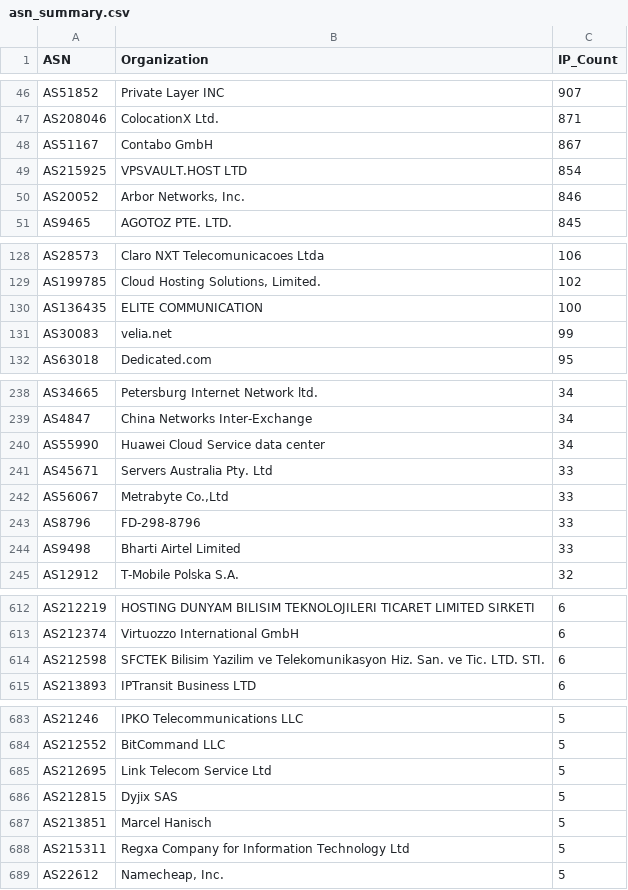
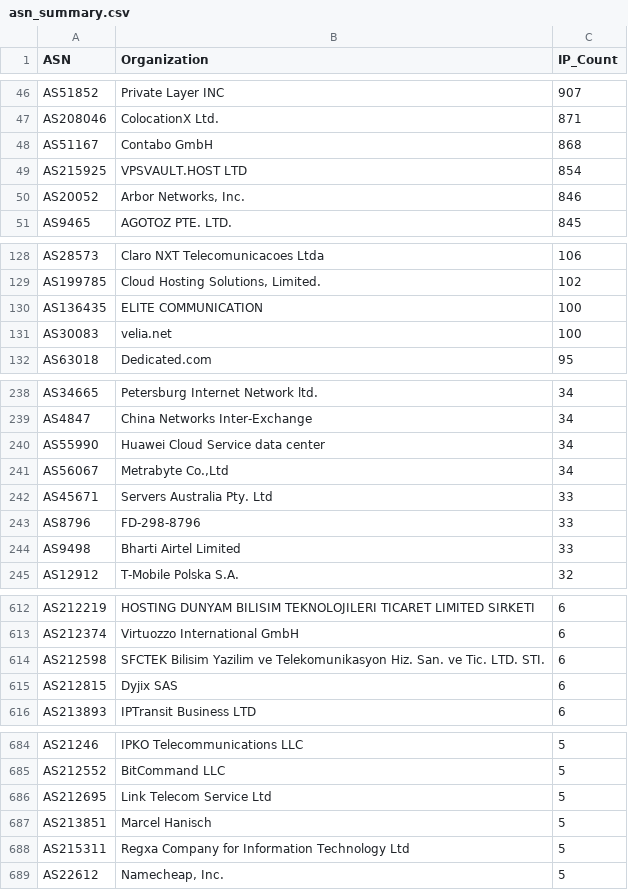
Before and after one commit to BlacKSnowDot0/packetsdatabase-db, a CSV file: asn_summary.csv, drawn as a sheet; only a part is shown, gaps mark what is left out.

```diff
--- a/asn_summary.csv
+++ b/asn_summary.csv
@@ -47,3 +47,3 @@ ASN,Organization,IP_Count
 "AS208046","ColocationX Ltd.",871
-"AS51167","Contabo GmbH",867
+"AS51167","Contabo GmbH",868
 "AS215925","VPSVAULT.HOST LTD",854
@@ -130,3 +130,3 @@ ASN,Organization,IP_Count
 "AS136435","ELITE COMMUNICATION",100
-"AS30083","velia.net",99
+"AS30083","velia.net",100
 "AS63018","Dedicated.com",95
@@ -240,4 +240,4 @@ ASN,Organization,IP_Count
 "AS55990","Huawei Cloud Service data center",34
+"AS56067","Metrabyte Co.,Ltd",34
 "AS45671","Servers Australia Pty. Ltd",33
-"AS56067","Metrabyte Co.,Ltd",33
 "AS8796","FD-298-8796",33
@@ -614,2 +614,3 @@ ASN,Organization,IP_Count
 "AS212598","SFCTEK Bilisim Yazilim ve Telekomunikasyon Hiz. San. ve Tic. LTD. STI.",6
+"AS212815","Dyjix SAS",6
 "AS213893","IPTransit Business LTD",6
@@ -685,3 +686,2 @@ ASN,Organization,IP_Count
 "AS212695","Link Telecom Service Ltd",5
-"AS212815","Dyjix SAS",5
 "AS213851","Marcel Hanisch",5
```
Also changed, not shown: 5 other files.
